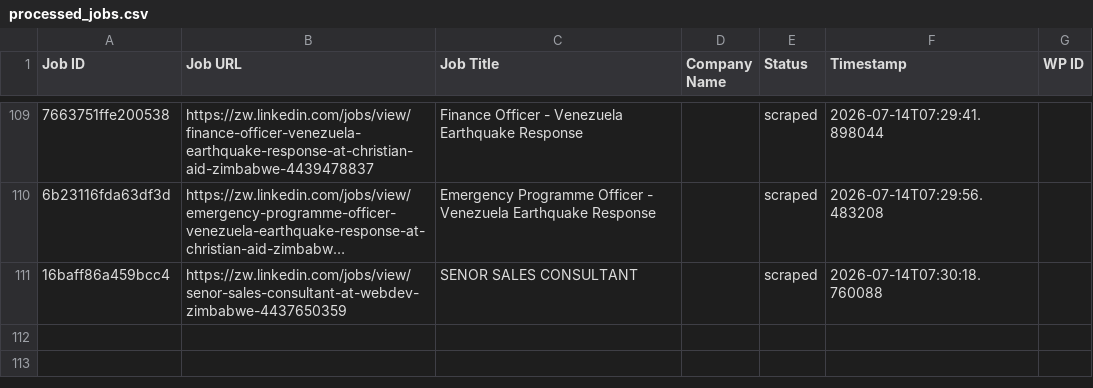
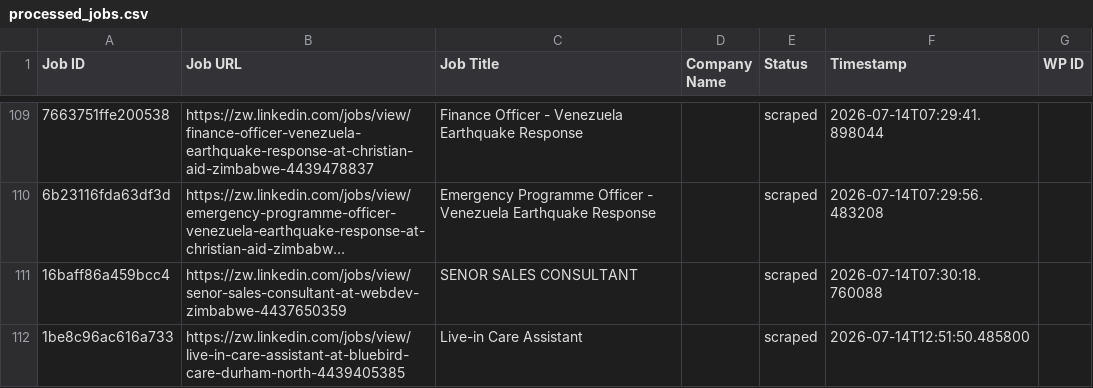
Before and after one commit to innovationinc2000/zw, a CSV file: processed_jobs.csv, drawn as a sheet; only a part is shown, gaps mark what is left out; long unchanged cells end in …; the diff names each change by its address in the sheet, - before the commit and + after, or states it on an @@ line.

```diff
--- a/processed_jobs.csv
+++ b/processed_jobs.csv
+row 112: 1be8c96ac616a733 | https://zw.linkedin.com/jobs/view/live-in-care-assistant-at-bluebird-care-durham-north-4439405385 | Live-in Care Assistant |  | scraped | 2026-07-14T12:51:50.485800
```
